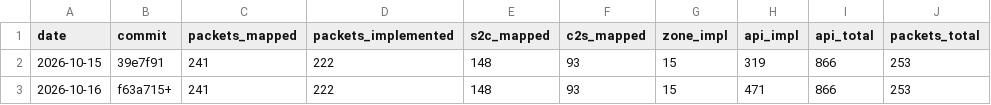
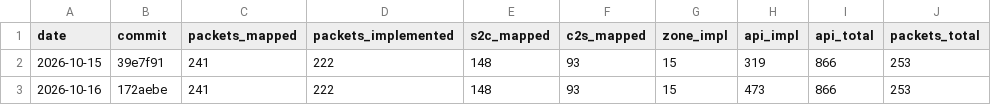
Before and after one commit to AlexPerrin/osrs-plugins-reverse, a CSV file: docs/progress-history.csv, drawn as a sheet.

```diff
--- a/docs/progress-history.csv
+++ b/docs/progress-history.csv
@@ -2,2 +2,2 @@ date,commit,packets_mapped,packets_implemented,s2c_mapped,c2s_mapped,zone_impl,a
 2026-10-15,39e7f91,241,222,148,93,15,319,866,253
-2026-10-16,f63a715+,241,222,148,93,15,471,866,253
+2026-10-16,172aebe,241,222,148,93,15,473,866,253
```
Also changed, not shown: 3 other files.
